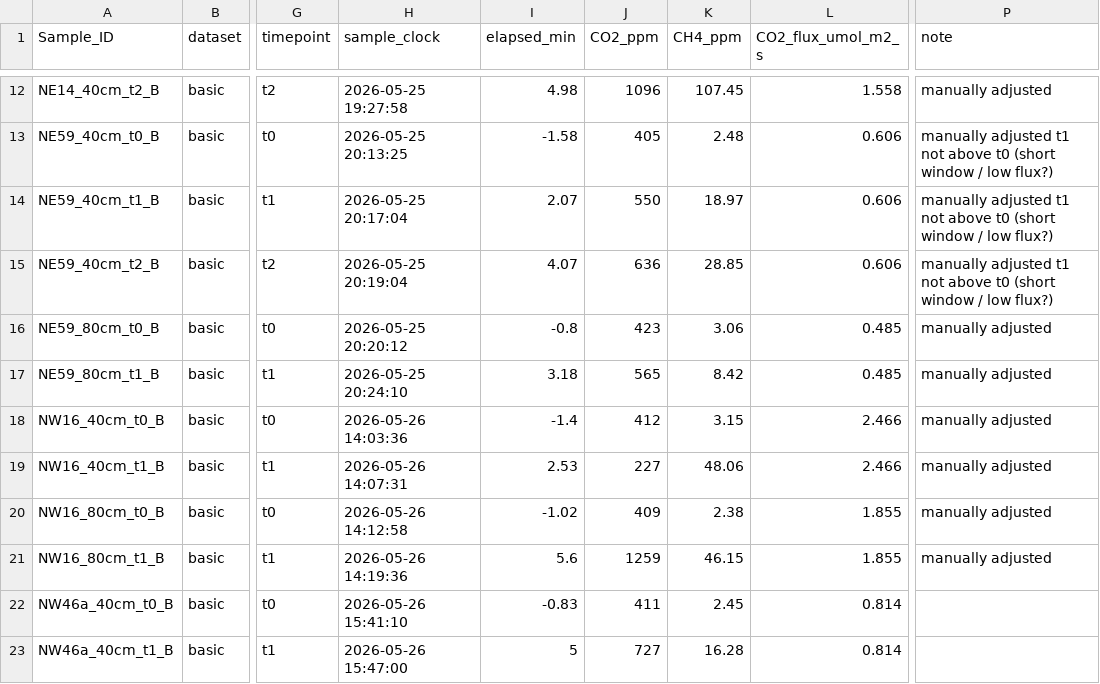
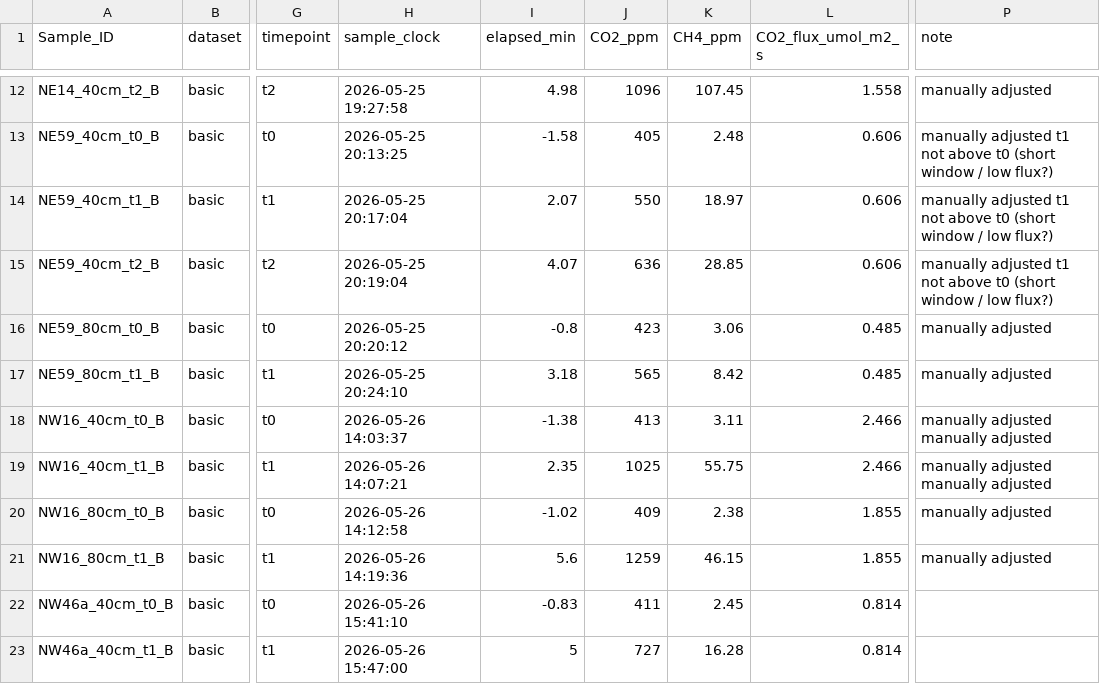
Before and after one commit to jgewirtzman/mach4-trees, a CSV file: results/sample_inventory_isotopes.csv, drawn as a sheet; only a part is shown, gaps mark what is left out; the diff names each change by its address in the sheet, - before the commit and + after, or states it on an @@ line.

```diff
--- a/results/sample_inventory_isotopes.csv
+++ b/results/sample_inventory_isotopes.csv
-H18 (sample_clock): 2026-05-26 14:03:36
+H18 (sample_clock): 2026-05-26 14:03:37
-I18 (elapsed_min): -1.4
+I18 (elapsed_min): -1.38
-J18 (CO2_ppm): 412
+J18 (CO2_ppm): 413
-K18 (CH4_ppm): 3.15
+K18 (CH4_ppm): 3.11
-P18:P19 (note): manually adjusted
+P18:P19 (note): manually adjusted manually adjusted
-H19 (sample_clock): 2026-05-26 14:07:31
+H19 (sample_clock): 2026-05-26 14:07:21
-I19 (elapsed_min): 2.53
+I19 (elapsed_min): 2.35
-J19 (CO2_ppm): 227
+J19 (CO2_ppm): 1025
-K19 (CH4_ppm): 48.06
+K19 (CH4_ppm): 55.75
```
Also changed, not shown: results/sample_inventory_isotopes_wide.csv, transect-basic-2026/results/transect_basic_2026_fluxes_isotopes.csv, 4 other files.
